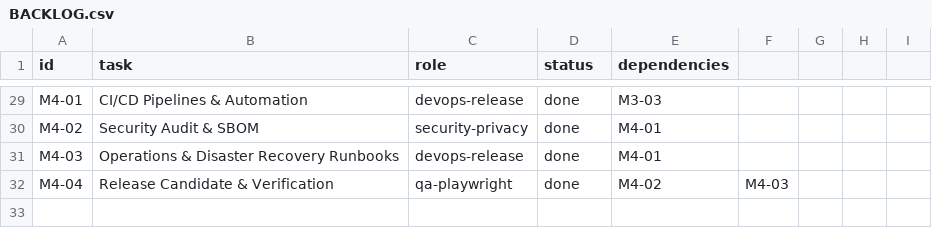
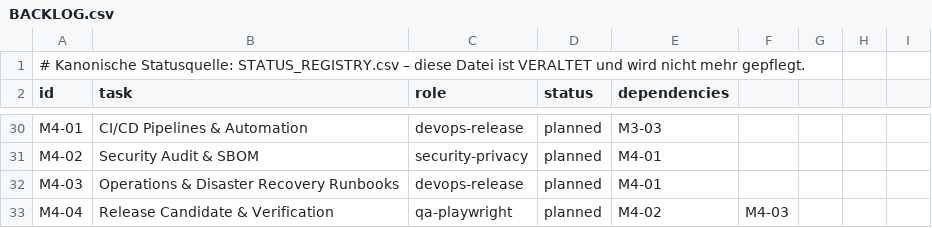
Before and after one commit to noahilli/plantini, a CSV file: knowledge/state/BACKLOG.csv, drawn as a sheet; only a part is shown, gaps mark what is left out; addresses are those after the commit; the diff covers the shown part only; the diff names each change by its address in the sheet, - before the commit and + after, or states it on an @@ line.

Commit message:
bugfix (STATUS-01) korrigiere projektstatus und veraltete quellen

```diff
--- a/knowledge/state/BACKLOG.csv
+++ b/knowledge/state/BACKLOG.csv
+row 1: # Kanonische Statusquelle: STATUS_REGISTRY.csv – diese Datei ist VERALTET und wird nicht mehr gepflegt.
-D30:D33 (status): done
+D30:D33 (status): planned
```
Also changed, not shown: 26 edited cells elsewhere in this file, requirements/features.csv, 3 other files.
